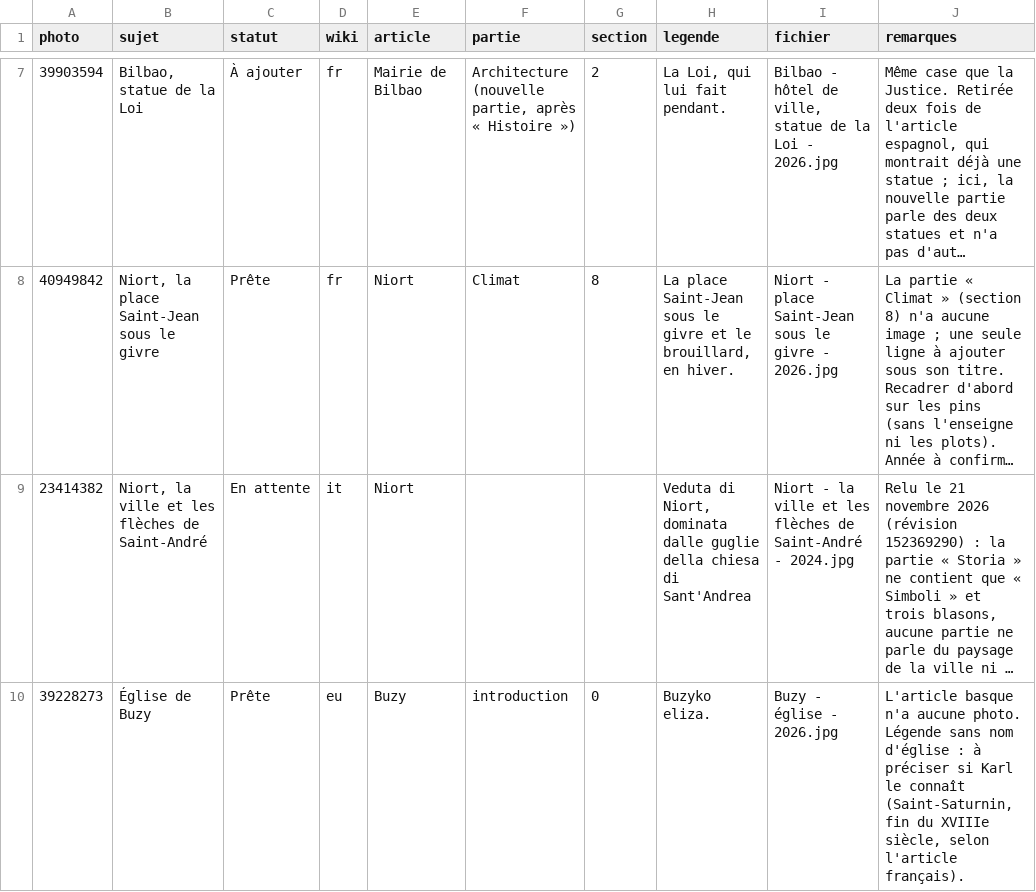
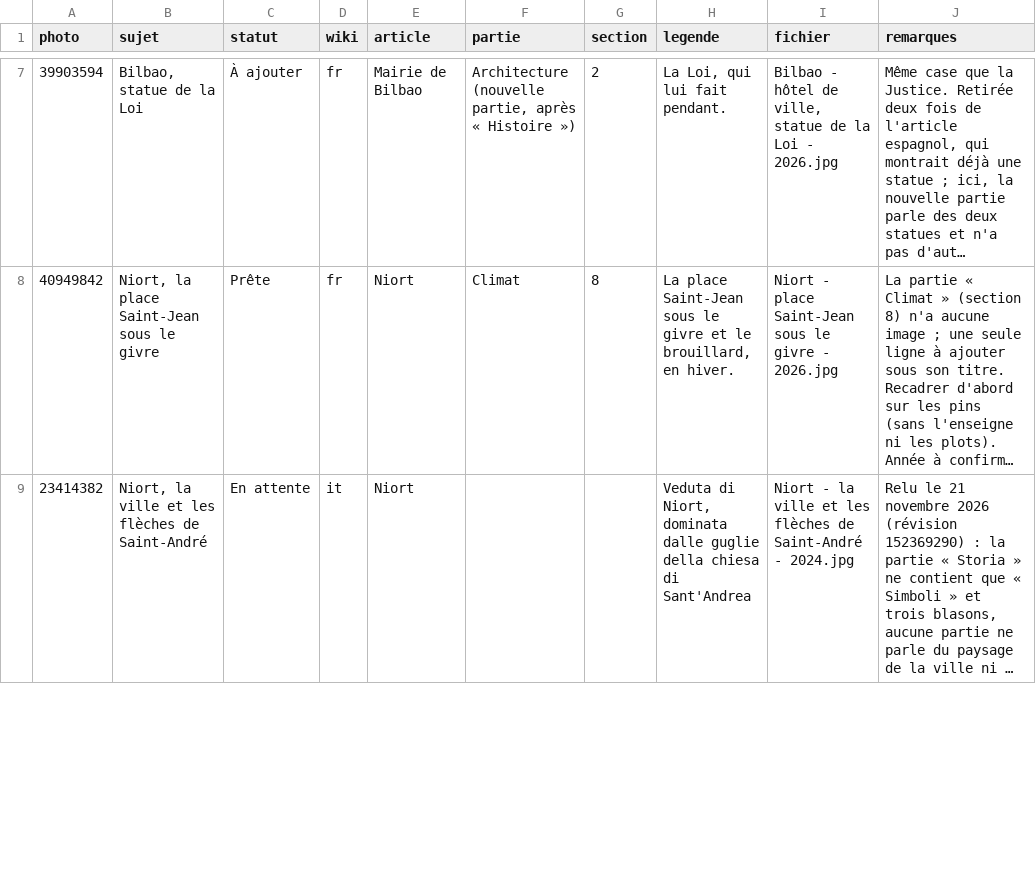
Before and after one commit to Willwonderc/PexelsWillwonder, a CSV file: docs/wiki-suivi/pistes.csv, drawn as a sheet; only a part is shown, gaps mark what is left out; long unchanged cells end in …; removed rows and columns are numbered as before the commit, all else as after; the diff covers the shown part only; the diff names each change by its address in the sheet, - before the commit and + after, or states it on an @@ line.

```diff
--- a/docs/wiki-suivi/pistes.csv
+++ b/docs/wiki-suivi/pistes.csv
-row 10: 39228273 | Église de Buzy | Prête | eu | Buzy | introduction | 0 | Buzyko eliza. | Buzy - église - 2026.jpg | L'article basque n'a aucune photo. Légende sans nom d'église : à préciser si Karl le connaît (Saint-Saturnin, fin du XVIIIe siècle, selon l'article français).
```
Also changed, not shown: 1 added row elsewhere in this file, docs/wiki-suivi/creations.csv, 4 other files.
